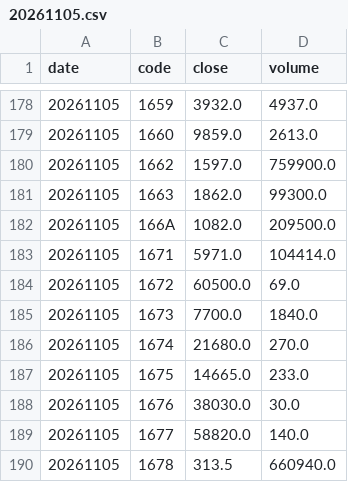
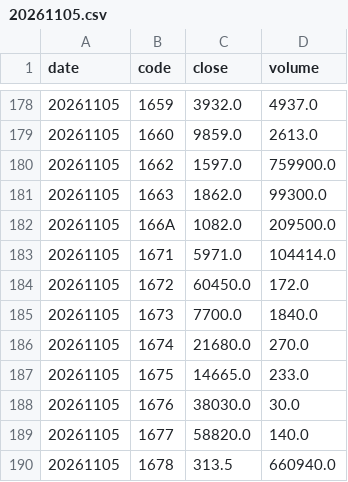
Before and after one commit to yosshi09230/jpx-margin, a CSV file: data/prices/2026/20261105.csv, drawn as a sheet; only a part is shown, gaps mark what is left out; the diff covers the shown part only.

```diff
--- a/data/prices/2026/20261105.csv
+++ b/data/prices/2026/20261105.csv
@@ -183,3 +183,3 @@ date,code,close,volume
 20261105,1671,5971.0,104414.0
-20261105,1672,60500.0,69.0
+20261105,1672,60450.0,172.0
 20261105,1673,7700.0,1840.0
```
Also changed, not shown: 1 added row and 24 edited cells elsewhere in this file, data/prices/2026/20261104.csv, 5 other files.
